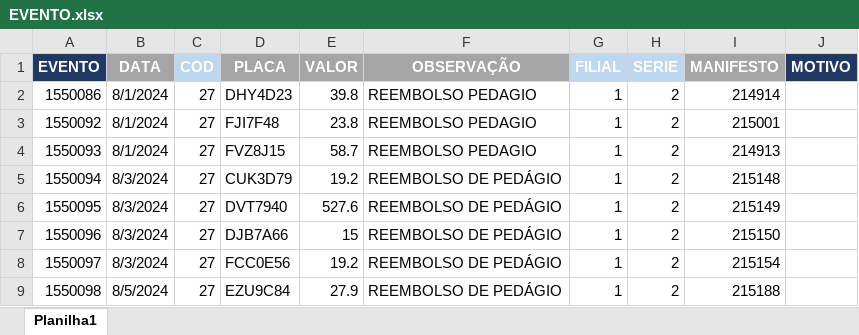
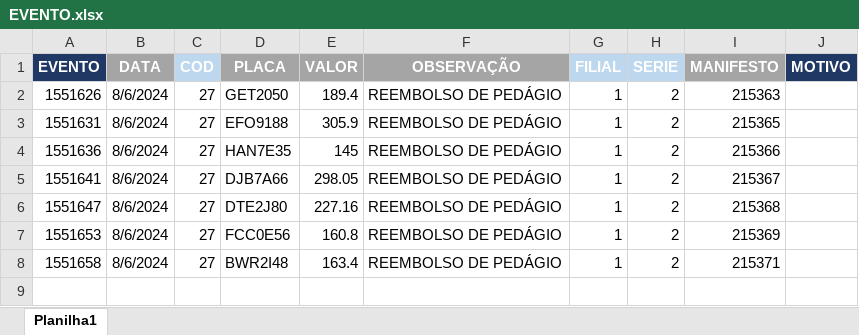
Before and after one commit to Monsterned/Efetuar_Evento, an Excel workbook: EVENTO.xlsx, sheet Planilha1, drawn as a sheet; values as stored, in another font and other column widths than the file's, no borders; removed rows and columns are numbered as before the commit, all else as after; the diff names each change by its address in the sheet, - before the commit and + after, or states it on an @@ line.

Commit message:
atualizado evento no pc escritorio dia 08.08

```diff
--- a/EVENTO.xlsx (sheet Planilha1)
+++ b/EVENTO.xlsx (sheet Planilha1)
-row 2: 1550086 | 8/1/2024 | 27 | DHY4D23 | 39.8 | REEMBOLSO PEDAGIO | 1 | 2 | 214914
-row 3: 1550092 | 8/1/2024 | 27 | FJI7F48 | 23.8 | REEMBOLSO PEDAGIO | 1 | 2 | 215001
-row 4: 1550093 | 8/1/2024 | 27 | FVZ8J15 | 58.7 | REEMBOLSO PEDAGIO | 1 | 2 | 214913
+row 2: 1551626 | 8/6/2024 | 27 | GET2050 | 189.4 | REEMBOLSO DE PEDÁGIO | 1 | 2 | 215363
-A3 (EVENTO): 1550094
+A3 (EVENTO): 1551631
-B3:B5 (DATA): 8/3/2024
+B3:B5 (DATA): 8/6/2024
-D3 (PLACA): CUK3D79
+D3 (PLACA): EFO9188
-E3 (VALOR): 19.2
+E3 (VALOR): 305.9
-I3 (MANIFESTO): 215148
+I3 (MANIFESTO): 215365
-A4 (EVENTO): 1550095
+A4 (EVENTO): 1551636
-D4 (PLACA): DVT7940
+D4 (PLACA): HAN7E35
-E4 (VALOR): 527.6
+E4 (VALOR): 145
-I4 (MANIFESTO): 215149
+I4 (MANIFESTO): 215366
-A5 (EVENTO): 1550096
+A5 (EVENTO): 1551641
-E5 (VALOR): 15
+E5 (VALOR): 298.05
-I5 (MANIFESTO): 215150
+I5 (MANIFESTO): 215367
+row 6: 1551647 | 8/6/2024 | 27 | DTE2J80 | 227.16 | REEMBOLSO DE PEDÁGIO | 1 | 2 | 215368
-A7 (EVENTO): 1550097
+A7 (EVENTO): 1551653
-B7 (DATA): 8/3/2024
+B7 (DATA): 8/6/2024
-E7 (VALOR): 19.2
+E7 (VALOR): 160.8
-I7 (MANIFESTO): 215154
+I7 (MANIFESTO): 215369
-A8 (EVENTO): 1550098
+A8 (EVENTO): 1551658
-B8 (DATA): 8/5/2024
+B8 (DATA): 8/6/2024
-D8 (PLACA): EZU9C84
+D8 (PLACA): BWR2I48
-E8 (VALOR): 27.9
+E8 (VALOR): 163.4
-I8 (MANIFESTO): 215188
+I8 (MANIFESTO): 215371
```
Also changed, not shown: 8 other files.
